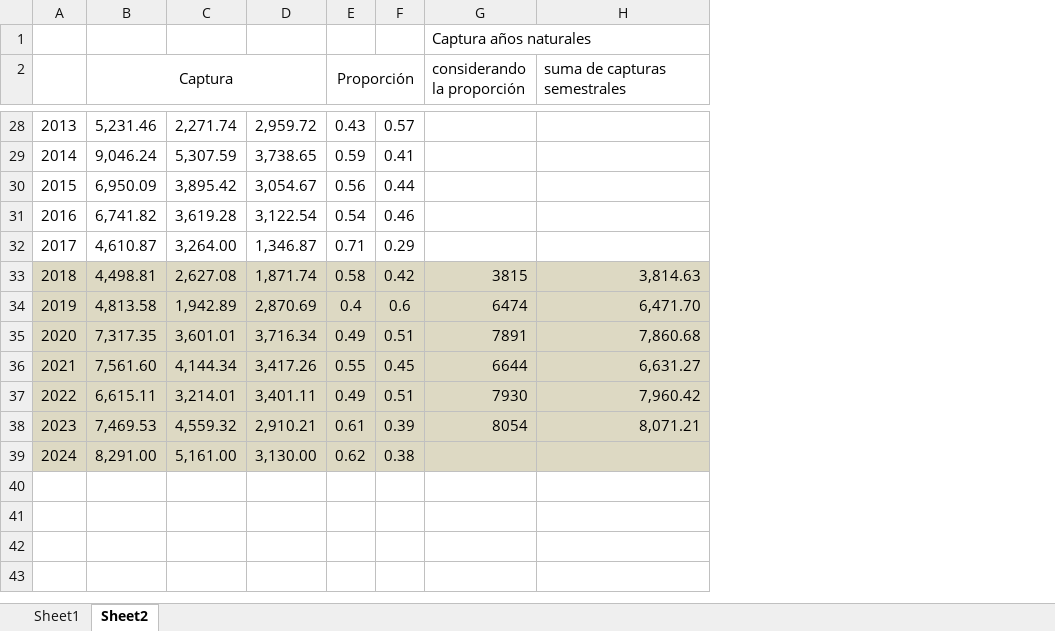
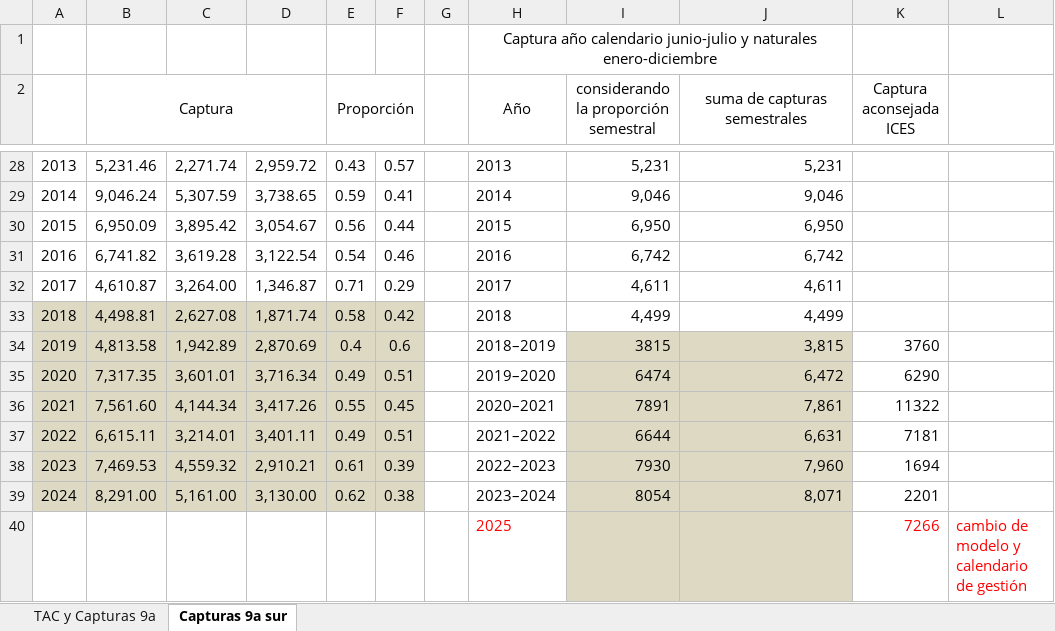
Before and after one commit to mariazuba/Fcap_ane27.9a_South, an Excel workbook: Capturas_TACs_Itsaso.xlsx, sheet Capturas 9a sur, drawn as a sheet; only a part is shown, gaps mark what is left out; values as stored, in another font and other column widths than the file's, no borders; charts and pictures not drawn; removed rows and columns are numbered as before the commit, all else as after; the diff covers the shown part only; the diff names each change by its address in the sheet, - before the commit and + after, or states it on an @@ line.

Commit message:
capturas y TAC para Itsaso

```diff
--- a/Capturas_TACs_Itsaso.xlsx (sheet Capturas 9a sur)
+++ b/Capturas_TACs_Itsaso.xlsx (sheet Capturas 9a sur)
-sheet tab: Sheet1
+sheet tab: TAC y Capturas 9a
-sheet tab: Sheet2
+sheet tab: Capturas 9a sur
-column G (considerando la proporción), row 1: Captura años naturales; rows 33-38: 3815 | 6474 | 7891 | 6644 | 7930 | 8054
+column G, empty
+column H (Año), row 1: Captura año calendario junio-julio y naturales enero-diciembre; rows 28-39: 2013 | 2014 | 2015 | 2016 | 2017 | 2018 | 2018–2019 | 2019–2020 | 2020–2021 | 2021–2022 | 2022–2023 | 2023–2024
+column I, row 2: considerando la proporción semestral; rows 28-39: 5,231 | 9,046 | 6,950 | 6,742 | 4,611 | 4,499 | 3815 | 6474 | 7891 | 6644 | 7930 | 8054
+column K (Captura aconsejada ICES), rows 34-39: 3760 | 6290 | 11322 | 7181 | 1694 | 2201
+column L, empty
-J2 alignment: left
+J2 alignment: center
+J2:J3 merged
-J28 (suma de capturas semestrales): (empty)
+J28 (suma de capturas semestrales): 5,231
-J29 (suma de capturas semestrales): (empty)
+J29 (suma de capturas semestrales): 9,046
-J30 (suma de capturas semestrales): (empty)
+J30 (suma de capturas semestrales): 6,950
-J31 (suma de capturas semestrales): (empty)
+J31 (suma de capturas semestrales): 6,742
-J32 (suma de capturas semestrales): (empty)
+J32 (suma de capturas semestrales): 4,611
-J33 (suma de capturas semestrales): 3,814.63
+J33 (suma de capturas semestrales): 4,499
-J33 fill: #DDD9C3
+J33 fill: none
-J34 (suma de capturas semestrales): 6,471.70
+J34 (suma de capturas semestrales): 3,815
-J35 (suma de capturas semestrales): 7,860.68
+J35 (suma de capturas semestrales): 6,472
-J36 (suma de capturas semestrales): 6,631.27
+J36 (suma de capturas semestrales): 7,861
-J37 (suma de capturas semestrales): 7,960.42
+J37 (suma de capturas semestrales): 6,631
-J38 (suma de capturas semestrales): 8,071.21
+J38 (suma de capturas semestrales): 7,960
-J39 (suma de capturas semestrales): (empty)
+J39 (suma de capturas semestrales): 8,071
+row 40:  |  |  |  |  |  |  | 2025 |  |  | 7266 | cambio de modelo y calendario de gestión
```
Also changed, not shown: 24 edited cells elsewhere in this sheet, sheet TAC y Capturas 9a, charts or pictures.
